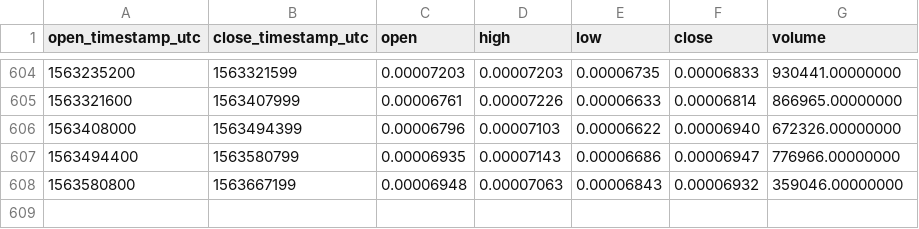
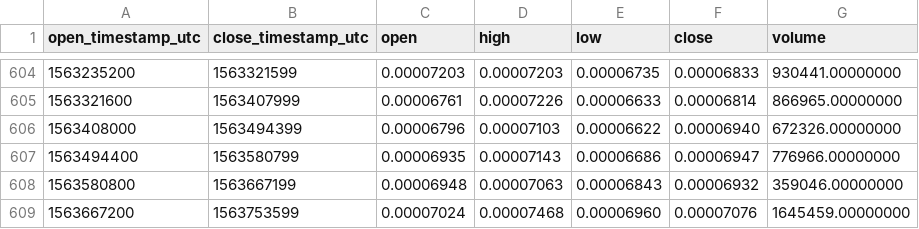
Before and after one commit to cryptobigbro/binance-QSPETH, a CSV file: binance-QSPETH-1d.csv, drawn as a sheet; only a part is shown, gaps mark what is left out; the diff names each change by its address in the sheet, - before the commit and + after, or states it on an @@ line.

Commit message:
Update OHLCV data.

```diff
--- a/binance-QSPETH-1d.csv
+++ b/binance-QSPETH-1d.csv
+row 609: 1563667200 | 1563753599 | 0.00007024 | 0.00007468 | 0.00006960 | 0.00007076 | 1645459.00000000
```
Also changed, not shown: 1 other file.
